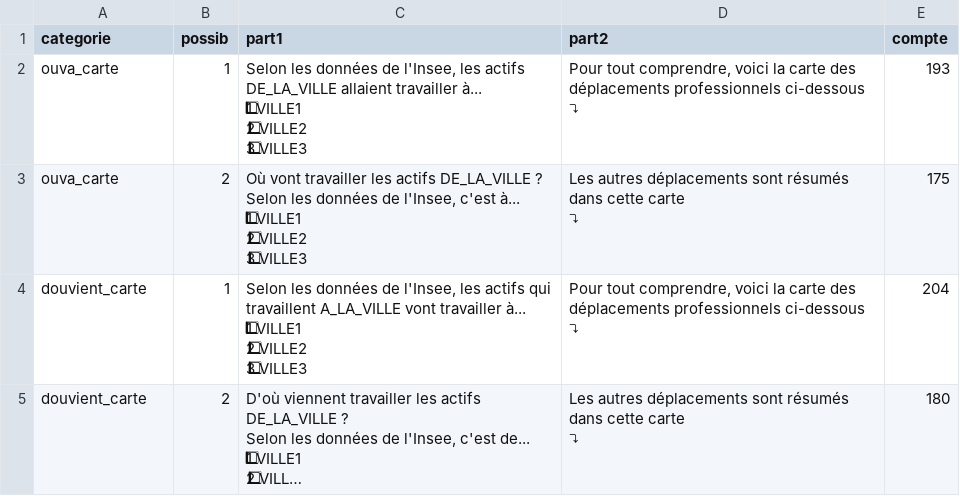
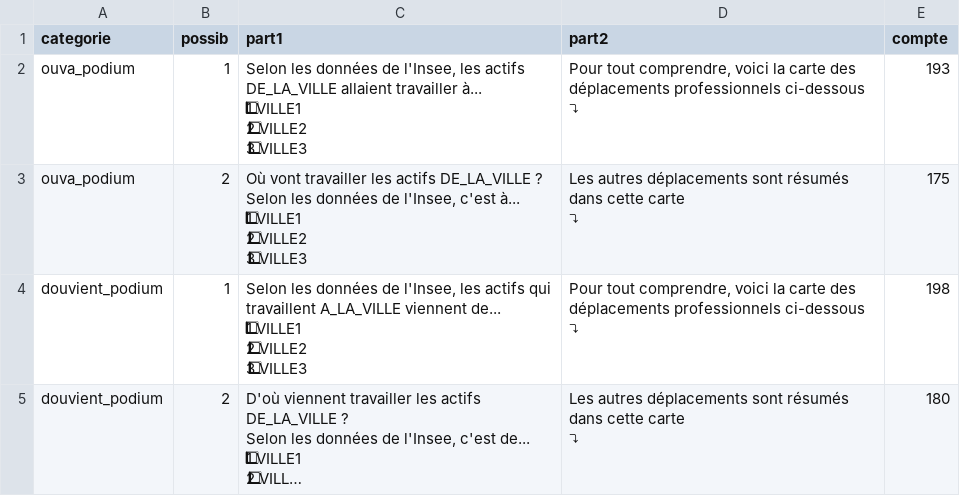
Before and after one commit to Valexandre/GH_Actions_Trajets, a CSV file: data/Phrases a tweeter - Feuille 1.csv, drawn as a sheet; long unchanged cells end in …; ↵ is a line break in a cell; the diff names each change by its address in the sheet, - before the commit and + after, or states it on an @@ line.

Commit message:
Update Phrases a tweeter - Feuille 1.csv

```diff
--- a/data/Phrases a tweeter - Feuille 1.csv
+++ b/data/Phrases a tweeter - Feuille 1.csv
-A2:A3 (categorie): ouva_carte
+A2:A3 (categorie): ouva_podium
-A4:A5 (categorie): douvient_carte
+A4:A5 (categorie): douvient_podium
-C4 (part1): …travaillent A_LA_VILLE vont travailler à... ↵ 1⃣ VILLE1…
+C4 (part1): …travaillent A_LA_VILLE viennent de... ↵ 1⃣ VILLE1…
-E4 (compte): 204
+E4 (compte): 198
```
